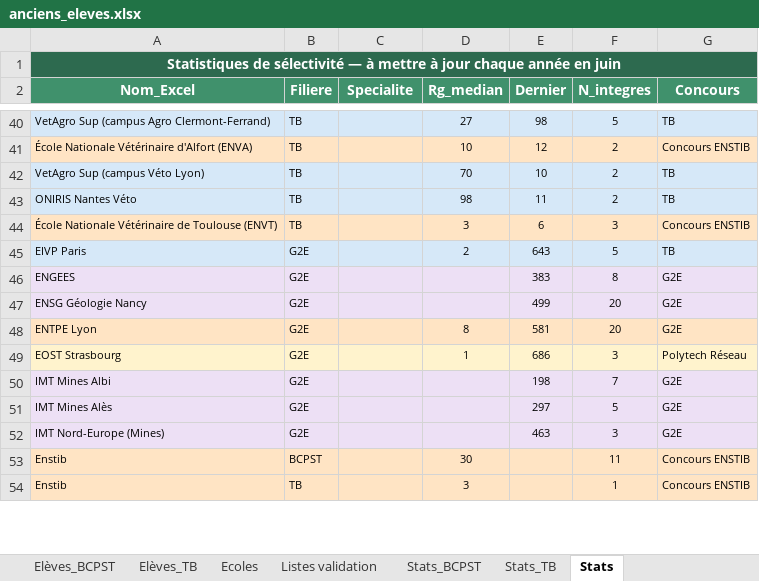
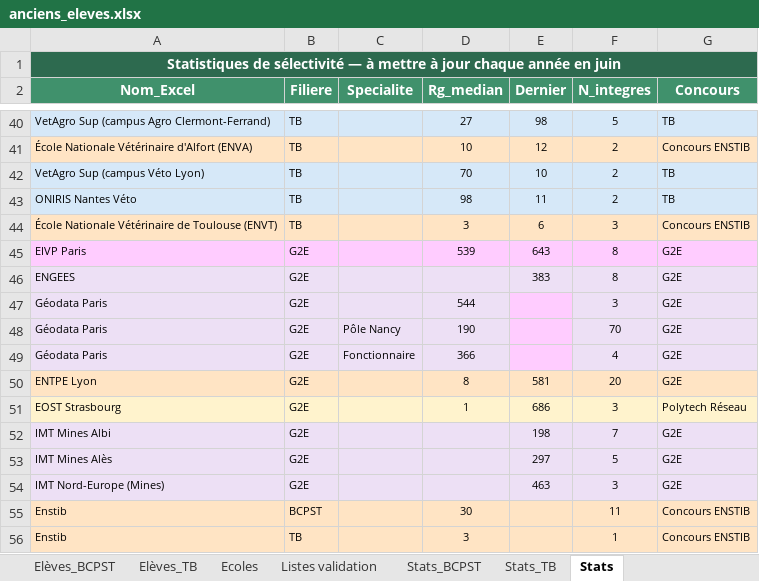
Before and after one commit to eekez/chesnoy-orientation, an Excel workbook: anciens_eleves.xlsx, sheet Stats, drawn as a sheet; only a part is shown, gaps mark what is left out; values as stored, in another font and other column widths than the file's, no borders; removed rows and columns are numbered as before the commit, all else as after; the diff names each change by its address in the sheet, - before the commit and + after, or states it on an @@ line.

```diff
--- a/anciens_eleves.xlsx (sheet Stats)
+++ b/anciens_eleves.xlsx (sheet Stats)
-A45:G45 fill: #D6E8F8
+A45:G45 fill: #FFCCFF
-D45 (Rg_median): 2
+D45 (Rg_median): 539
-F45 (N_integres): 5
+F45 (N_integres): 8
-G45 (Concours): TB
+G45 (Concours): G2E
-row 47: ENSG Géologie Nancy | G2E |  |  | 499 | 20 | G2E
+row 47: Géodata Paris | G2E |  | 544 |  | 3 | G2E
+row 48: Géodata Paris | G2E | Pôle Nancy | 190 |  | 70 | G2E
+row 49: Géodata Paris | G2E | Fonctionnaire | 366 |  | 4 | G2E
```
Also changed, not shown: sheet Elèves_TB, sheet Elèves_BCPST, sheet Ecoles, formulas that keep their value, charts or pictures.
